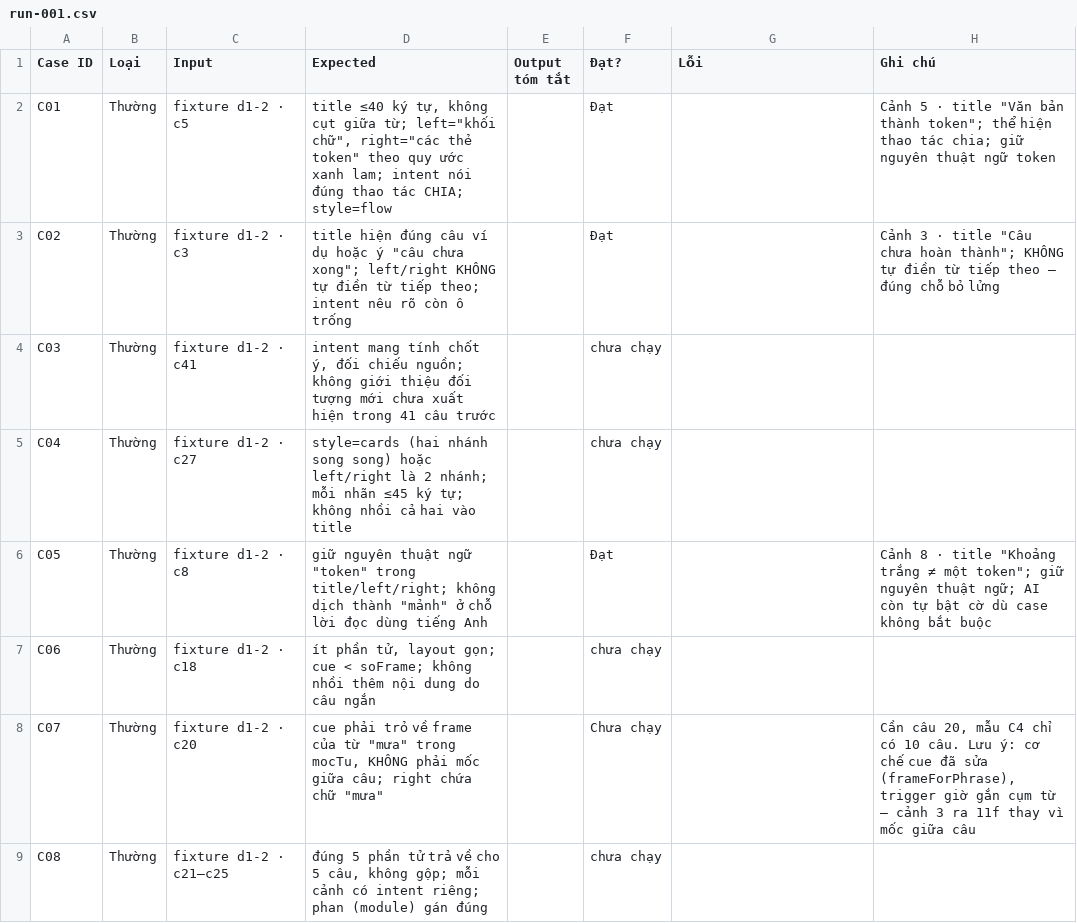
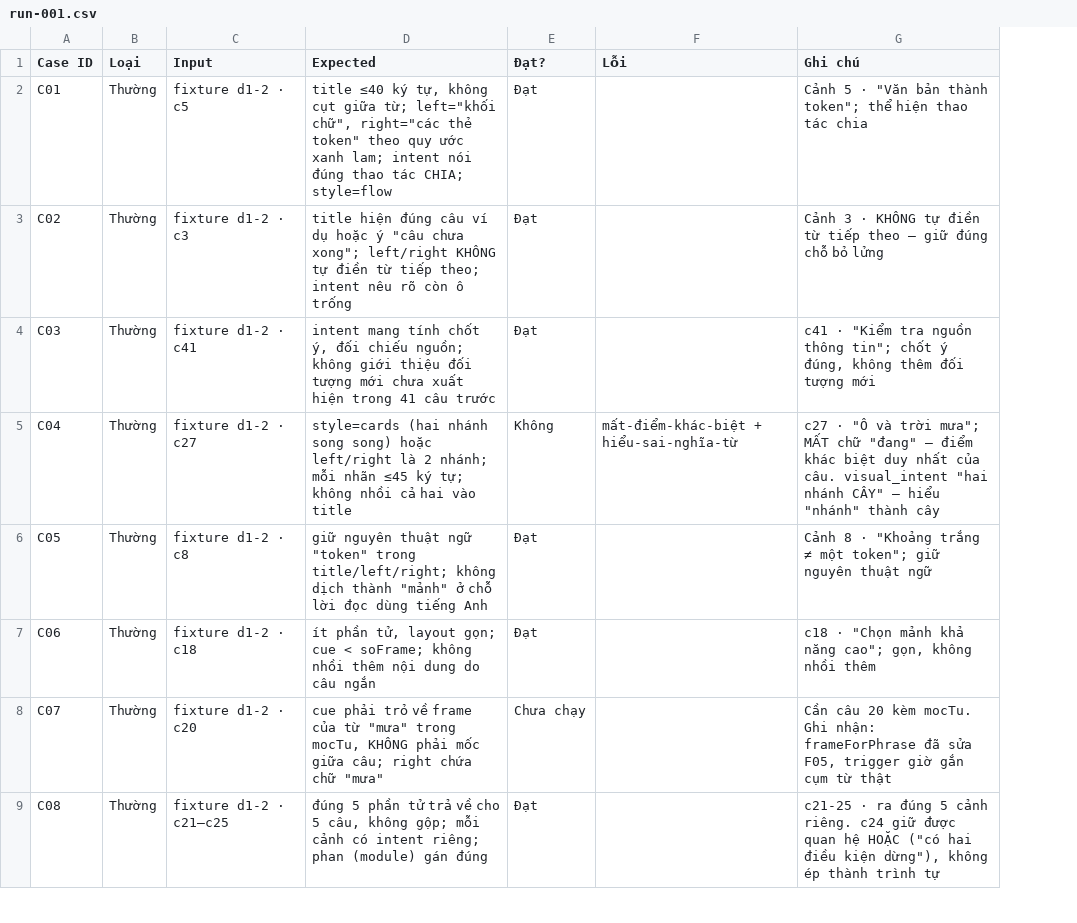
Before and after one commit to tungne1311/K4-3A-E402-Top1Server, a CSV file: eval/run-001.csv, drawn as a sheet; only a part is shown; removed rows and columns are numbered as before the commit, all else as after; the diff covers the shown part only; the diff names each change by its address in the sheet, - before the commit and + after, or states it on an @@ line.

Commit message:
run-001: complete 21/22 cases on final architecture — 12 pass, 9 fail, 57.1%

```diff
--- a/eval/run-001.csv
+++ b/eval/run-001.csv
-column E (Output tóm tắt), empty
-G2 (Ghi chú): …5 · title "Văn bản thành token"; thể hiện thao tác chia; giữ nguyên thuật ngữ token
+G2 (Ghi chú): …5 · "Văn bản thành token"; thể hiện thao tác chia
-G3 (Ghi chú): …3 · title "Câu chưa hoàn thành"; KHÔNG tự điền từ tiếp theo — đúng chỗ…
+G3 (Ghi chú): …3 · KHÔNG tự điền từ tiếp theo — giữ đúng chỗ…
-E4 (Đạt?): chưa chạy
+E4 (Đạt?): Đạt
-G4 (Ghi chú): (empty)
+G4 (Ghi chú): c41 · "Kiểm tra nguồn thông tin"; chốt ý đúng, không thêm đối tượng mới
-E5 (Đạt?): chưa chạy
+E5 (Đạt?): Không
-F5 (Lỗi): (empty)
+F5 (Lỗi): mất-điểm-khác-biệt + hiểu-sai-nghĩa-từ
-G5 (Ghi chú): (empty)
+G5 (Ghi chú): c27 · "Ô và trời mưa"; MẤT chữ "đang" — điểm khác biệt duy nhất của câu. visual_intent "hai nhánh CÂY" — hiểu "nhánh" thành cây
-G6 (Ghi chú): …8 · title "Khoảng trắng ≠ một token"; giữ nguyên thuật ngữ; AI còn tự bật cờ dù case không bắt buộc
+G6 (Ghi chú): …8 · "Khoảng trắng ≠ một token"; giữ nguyên thuật ngữ
-E7 (Đạt?): chưa chạy
+E7 (Đạt?): Đạt
-G7 (Ghi chú): (empty)
+G7 (Ghi chú): c18 · "Chọn mảnh khả năng cao"; gọn, không nhồi thêm
-G8 (Ghi chú): Cần câu 20, mẫu C4 chỉ có 10 câu. Lưu ý: cơ chế cue đã sửa (frameForPhrase), trigger giờ gắn cụm từ — cảnh 3 ra 11f thay vì mốc giữa câu
+G8 (Ghi chú): Cần câu 20 kèm mocTu. Ghi nhận: frameForPhrase đã sửa F05, trigger giờ gắn cụm từ thật
-E9 (Đạt?): chưa chạy
+E9 (Đạt?): Đạt
-G9 (Ghi chú): (empty)
+G9 (Ghi chú): c21-25 · ra đúng 5 cảnh riêng. c24 giữ được quan hệ HOẶC ("có hai điều kiện dừng"), không ép thành trình tự
```
Also changed, not shown: 7 added rows, 7 removed rows and 53 edited cells elsewhere in this file.
